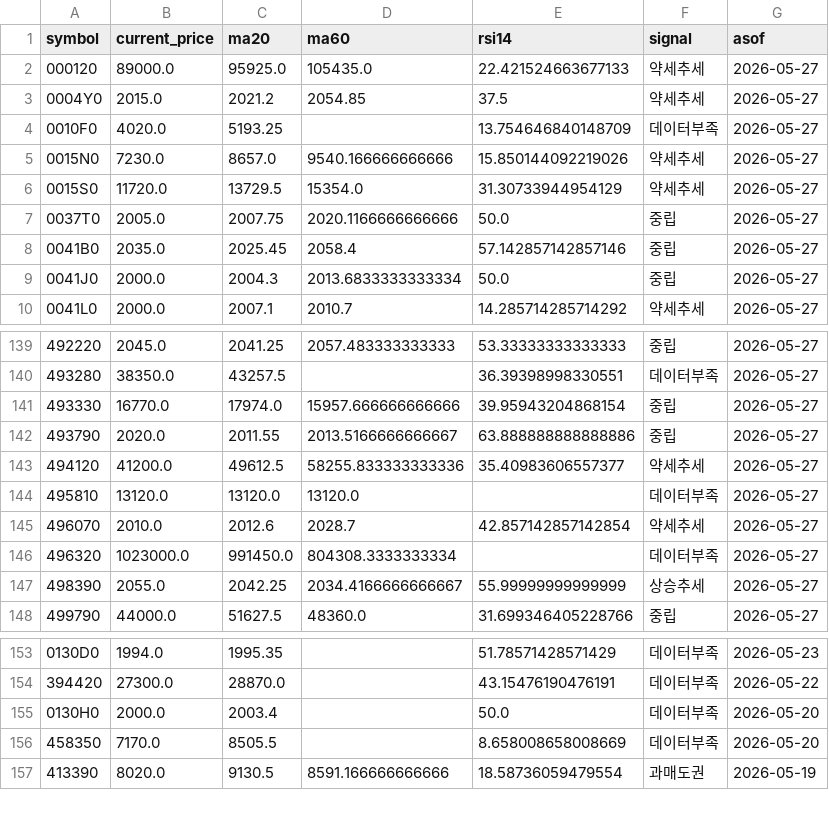
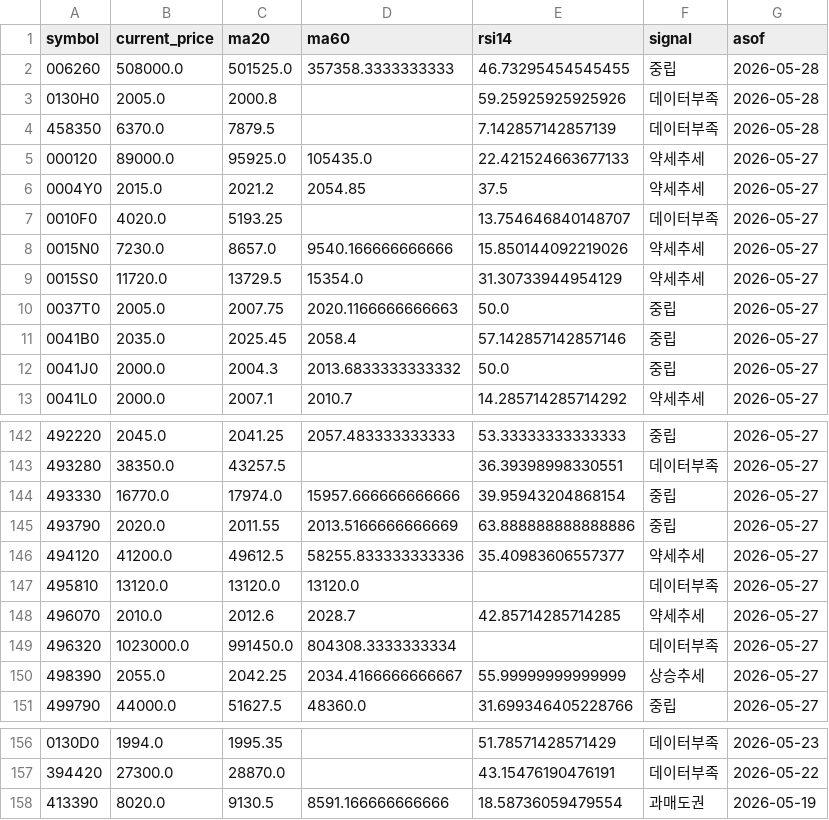
Before and after one commit to poet1004/offering_reminder, a CSV file: ipo_git/data/cache/public_technical_latest.csv, drawn as a sheet; only a part is shown, gaps mark what is left out; the diff covers the shown part only.

```diff
--- a/ipo_git/data/cache/public_technical_latest.csv
+++ b/ipo_git/data/cache/public_technical_latest.csv
@@ -1,10 +1,13 @@
 symbol,current_price,ma20,ma60,rsi14,signal,asof
+006260,508000.0,501525.0,357358.3333333333,46.73295454545455,중립,2026-05-28
+0130H0,2005.0,2000.8,,59.25925925925926,데이터부족,2026-05-28
+458350,6370.0,7879.5,,7.142857142857139,데이터부족,2026-05-28
 000120,89000.0,95925.0,105435.0,22.421524663677133,약세추세,2026-05-27
 0004Y0,2015.0,2021.2,2054.85,37.5,약세추세,2026-05-27
-0010F0,4020.0,5193.25,,13.754646840148709,데이터부족,2026-05-27
+0010F0,4020.0,5193.25,,13.754646840148707,데이터부족,2026-05-27
 0015N0,7230.0,8657.0,9540.166666666666,15.850144092219026,약세추세,2026-05-27
 0015S0,11720.0,13729.5,15354.0,31.30733944954129,약세추세,2026-05-27
-0037T0,2005.0,2007.75,2020.1166666666666,50.0,중립,2026-05-27
+0037T0,2005.0,2007.75,2020.1166666666663,50.0,중립,2026-05-27
 0041B0,2035.0,2025.45,2058.4,57.142857142857146,중립,2026-05-27
-0041J0,2000.0,2004.3,2013.6833333333334,50.0,중립,2026-05-27
+0041J0,2000.0,2004.3,2013.6833333333332,50.0,중립,2026-05-27
 0041L0,2000.0,2007.1,2010.7,14.285714285714292,약세추세,2026-05-27
@@ -141,6 +144,6 @@ symbol,current_price,ma20,ma60,rsi14,signal,asof
 493330,16770.0,17974.0,15957.666666666666,39.95943204868154,중립,2026-05-27
-493790,2020.0,2011.55,2013.5166666666667,63.888888888888886,중립,2026-05-27
+493790,2020.0,2011.55,2013.5166666666669,63.888888888888886,중립,2026-05-27
 494120,41200.0,49612.5,58255.833333333336,35.40983606557377,약세추세,2026-05-27
 495810,13120.0,13120.0,13120.0,,데이터부족,2026-05-27
-496070,2010.0,2012.6,2028.7,42.857142857142854,약세추세,2026-05-27
+496070,2010.0,2012.6,2028.7,42.85714285714285,약세추세,2026-05-27
 496320,1023000.0,991450.0,804308.3333333334,,데이터부족,2026-05-27
@@ -154,4 +157,2 @@ symbol,current_price,ma20,ma60,rsi14,signal,asof
 394420,27300.0,28870.0,,43.15476190476191,데이터부족,2026-05-22
-0130H0,2000.0,2003.4,,50.0,데이터부족,2026-05-20
-458350,7170.0,8505.5,,8.658008658008669,데이터부족,2026-05-20
 413390,8020.0,9130.5,8591.166666666666,18.58736059479554,과매도권,2026-05-19
```
Also changed, not shown: 43 edited cells elsewhere in this file, ipo_git/data/cache/kind_corp_download_live.csv, ipo_git/data/cache/public_quotes_latest.csv, 34 other files.
